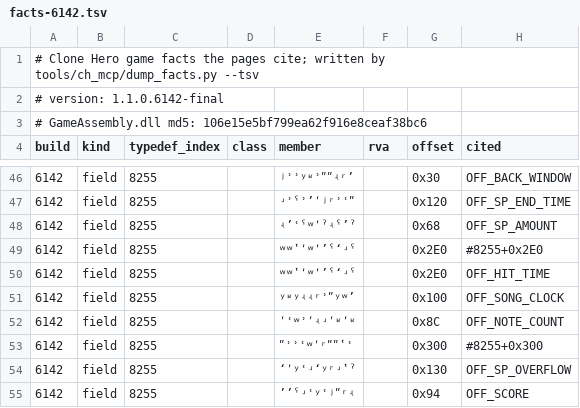
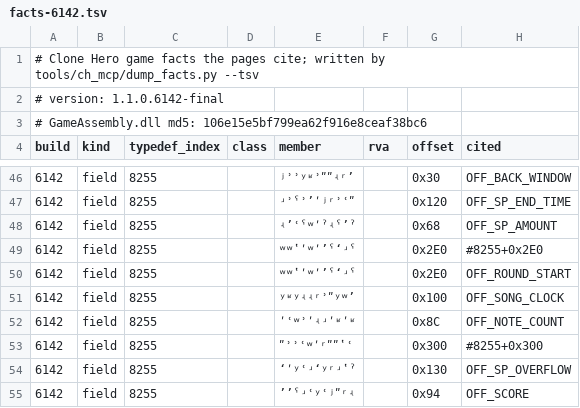
Before and after one commit to splax77/hydra-deluxe, a TSV file: docs/clone-hero/code/facts-6142.tsv, drawn as a sheet; only a part is shown, gaps mark what is left out.

```diff
--- a/docs/clone-hero/code/facts-6142.tsv
+++ b/docs/clone-hero/code/facts-6142.tsv
@@ -49,3 +49,3 @@ build	kind	typedef_index	class	member	rva	offset	cited
 6142	field	8255		ʷʷʽʹʷʹʼˁʻʴˁ		0x2E0	#8255+0x2E0
-6142	field	8255		ʷʷʽʹʷʹʼˁʻʴˁ		0x2E0	OFF_HIT_TIME
+6142	field	8255		ʷʷʽʹʷʹʼˁʻʴˁ		0x2E0	OFF_ROUND_START
 6142	field	8255		ʸʶʸʵʵʳʾʺʸʷʼ		0x100	OFF_SONG_CLOCK
```
Also changed, not shown: 5 other files.
